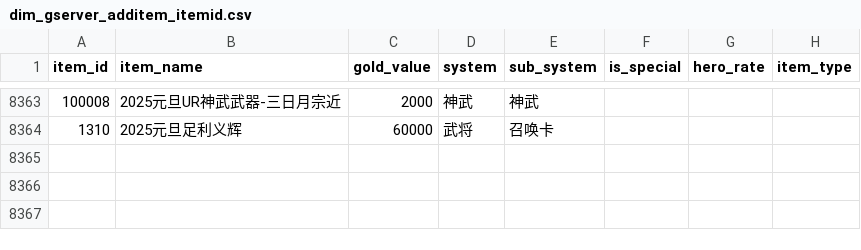
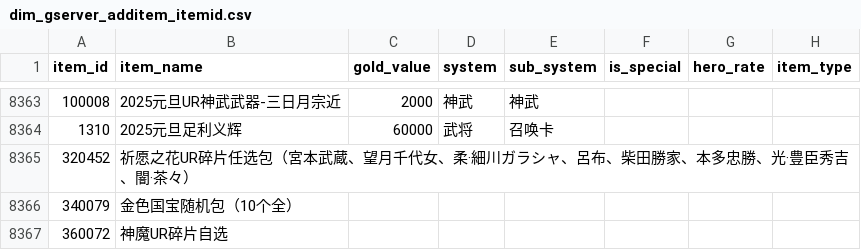
Before and after one commit to Dingyelen/junction_table, a CSV file: dow/map/dim_gserver_additem_itemid.csv, drawn as a sheet; only a part is shown, gaps mark what is left out.

```diff
--- a/dow/map/dim_gserver_additem_itemid.csv
+++ b/dow/map/dim_gserver_additem_itemid.csv
@@ -8364 +8364,4 @@
 1310,2025元旦足利义辉,60000,武将,召唤卡,,,
+320452,祈愿之花UR碎片任选包（宮本武蔵、望月千代女、柔·細川ガラシャ、呂布、柴田勝家、本多忠勝、光·豊臣秀吉、闇·茶々）,,,,,,
+340079,金色国宝随机包（10个全）,,,,,,
+360072,神魔UR碎片自选,,,,,,
```
Also changed, not shown: dow/map/dim_gserver_addgold_reason.csv, dow/map/dim_gserver_payment_paymentitemid.csv, 1 other file.
